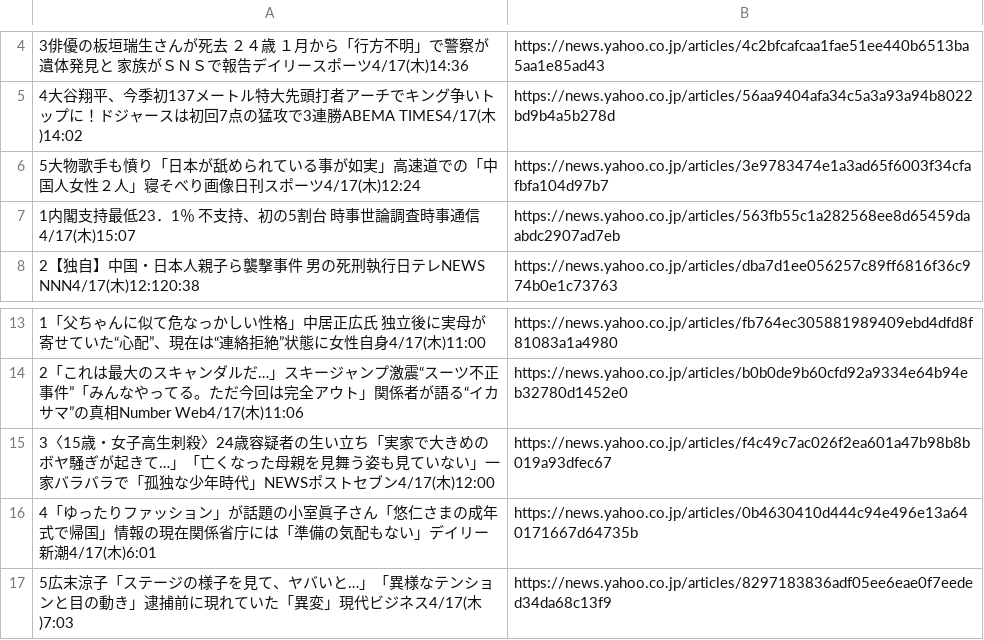
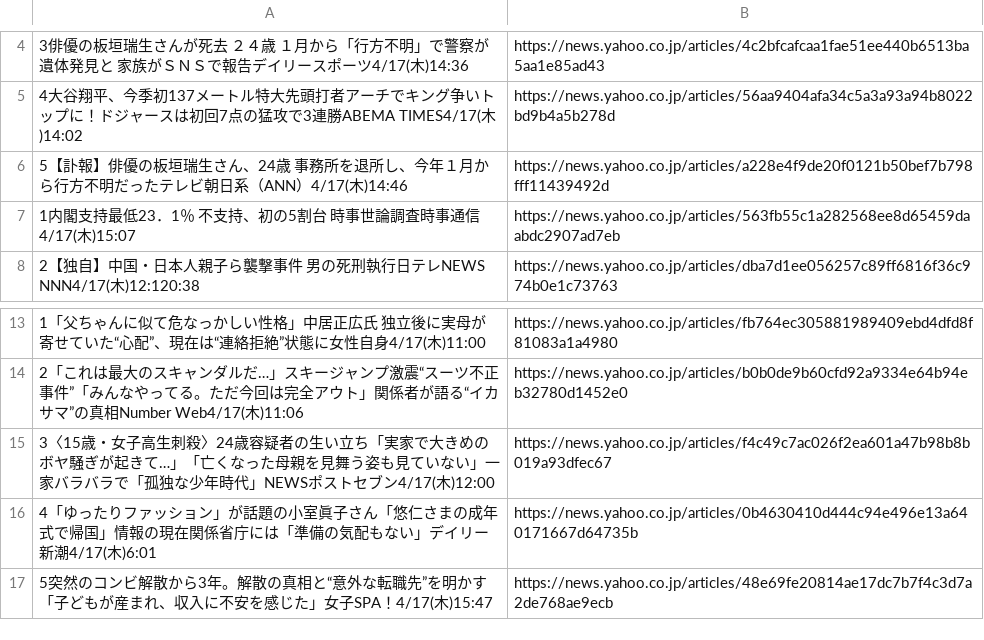
Before and after one commit to 13800628/news-scraper, a CSV file: data/yahoo_news.csv, drawn as a sheet; only a part is shown, gaps mark what is left out.

Commit message:
Auto-update: scraped data

```diff
--- a/data/yahoo_news.csv
+++ b/data/yahoo_news.csv
@@ -5,3 +5,3 @@
 4大谷翔平、今季初137メートル特大先頭打者アーチでキング争いトップに！ドジャースは初回7点の猛攻で3連勝ABEMA TIMES4/17(木)14:02,https://news.yahoo.co.jp/articles/56aa9404afa34c5a3a93a94b8022bd9b4a5b278d
-5大物歌手も憤り「日本が舐められている事が如実」高速道での「中国人女性２人」寝そべり画像日刊スポーツ4/17(木)12:24,https://news.yahoo.co.jp/articles/3e9783474e1a3ad65f6003f34cfafbfa104d97b7
+5【訃報】俳優の板垣瑞生さん、24歳　事務所を退所し、今年１月から行方不明だったテレビ朝日系（ANN）4/17(木)14:46,https://news.yahoo.co.jp/articles/a228e4f9de20f0121b50bef7b798fff11439492d
 1内閣支持最低23．1％　不支持、初の5割台　時事世論調査時事通信4/17(木)15:07,https://news.yahoo.co.jp/articles/563fb55c1a282568ee8d65459daabdc2907ad7eb
@@ -16,2 +16,2 @@
 4「ゆったりファッション」が話題の小室眞子さん「悠仁さまの成年式で帰国」情報の現在関係省庁には「準備の気配もない」デイリー新潮4/17(木)6:01,https://news.yahoo.co.jp/articles/0b4630410d444c94e496e13a640171667d64735b
-5広末涼子「ステージの様子を見て、ヤバいと…」「異様なテンションと目の動き」逮捕前に現れていた「異変」現代ビジネス4/17(木)7:03,https://news.yahoo.co.jp/articles/8297183836adf05ee6eae0f7eeded34da68c13f9
+5突然のコンビ解散から3年。解散の真相と“意外な転職先”を明かす「子どもが産まれ、収入に不安を感じた」女子SPA！4/17(木)15:47,https://news.yahoo.co.jp/articles/48e69fe20814ae17dc7b7f4c3d7a2de768ae9ecb
```
Also changed, not shown: 2 other files.
